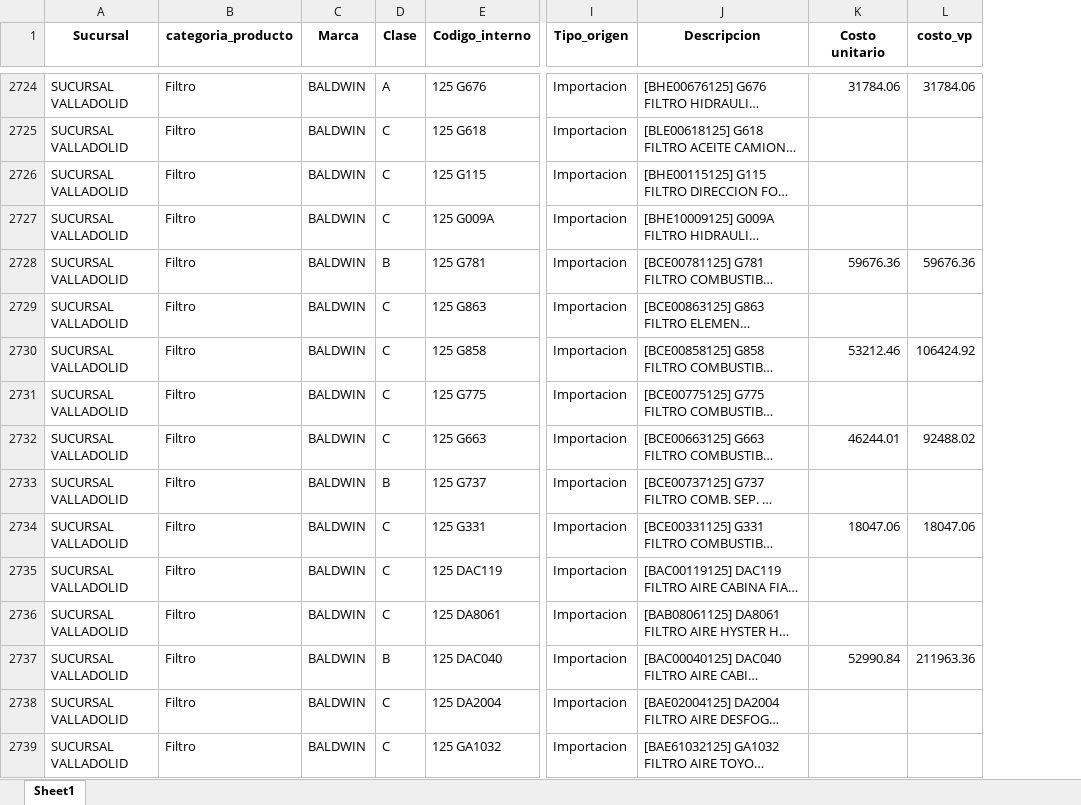
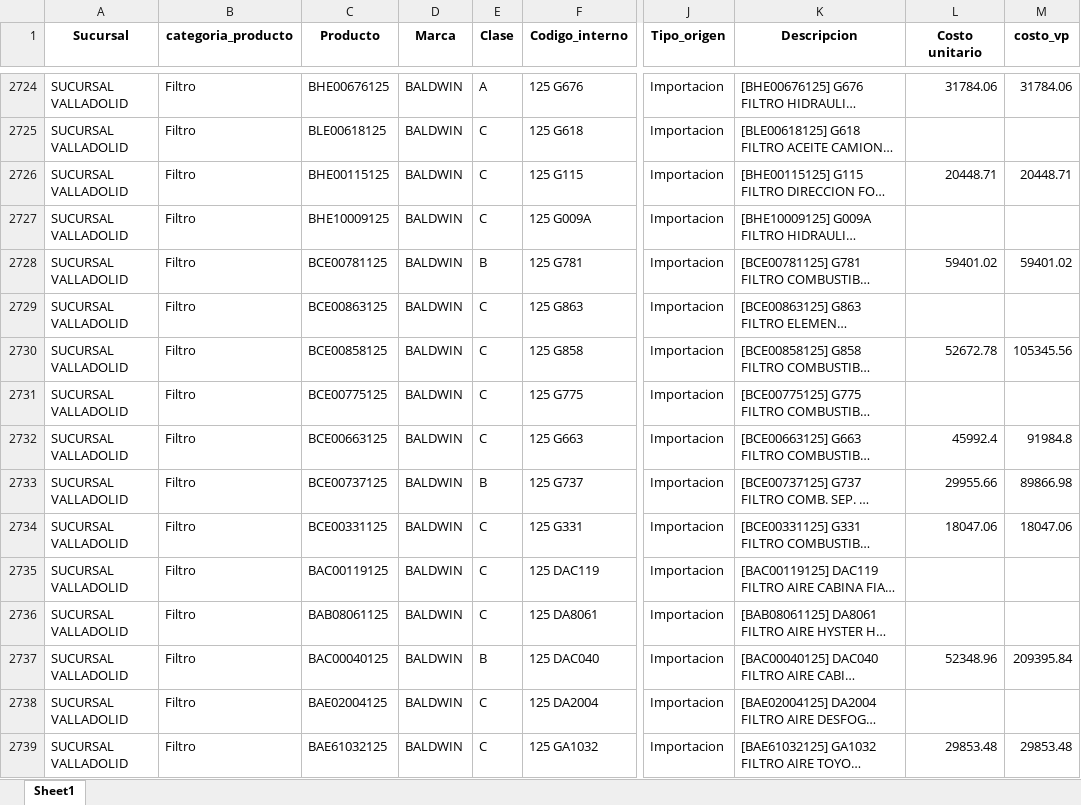
Before and after one commit to FiltrosDonsson/Proyectos-Data-analyst, an Excel workbook: INDICADOR NS/v_perdidas/ventas_perdidas_septiembre.xlsx, sheet Sheet1, drawn as a sheet; only a part is shown, gaps mark what is left out; long unchanged cells end in …; values as stored, in another font and other column widths than the file's, no borders; addresses are those after the commit; the diff covers the shown part only; the diff names each change by its address in the sheet, - before the commit and + after, or states it on an @@ line.

```diff
--- a/INDICADOR NS/v_perdidas/ventas_perdidas_septiembre.xlsx (sheet Sheet1)
+++ b/INDICADOR NS/v_perdidas/ventas_perdidas_septiembre.xlsx (sheet Sheet1)
+column C (Producto), rows 2724-2739: BHE00676125 | BLE00618125 | BHE00115125 | BHE10009125 | BCE00781125 | BCE00863125 | BCE00858125 | BCE00775125 | BCE00663125 | BCE00737125 | BCE00331125 | BAC00119125 | BAB08061125 | BAC00040125 | BAE02004125 | BAE61032125
-L2726 (Costo unitario): (empty)
+L2726 (Costo unitario): 20448.71
-M2726 (costo_vp): (empty)
+M2726 (costo_vp): 20448.71
-L2728 (Costo unitario): 59676.36
+L2728 (Costo unitario): 59401.02
-M2728 (costo_vp): 59676.36
+M2728 (costo_vp): 59401.02
-L2730 (Costo unitario): 53212.46
+L2730 (Costo unitario): 52672.78
-M2730 (costo_vp): 106424.92
+M2730 (costo_vp): 105345.56
-L2732 (Costo unitario): 46244.01
+L2732 (Costo unitario): 45992.4
-M2732 (costo_vp): 92488.02
+M2732 (costo_vp): 91984.8
-L2733 (Costo unitario): (empty)
+L2733 (Costo unitario): 29955.66
-M2733 (costo_vp): (empty)
+M2733 (costo_vp): 89866.98
-L2737 (Costo unitario): 52990.84
+L2737 (Costo unitario): 52348.96
-M2737 (costo_vp): 211963.36
+M2737 (costo_vp): 209395.84
-L2739 (Costo unitario): (empty)
+L2739 (Costo unitario): 29853.48
-M2739 (costo_vp): (empty)
+M2739 (costo_vp): 29853.48
```
Also changed, not shown: 1274 edited cells elsewhere in this sheet, INVENTARIO/inventario_limpio.xlsx, PRORUDCCION/datasets/analisis_op_tiempos.xlsx, 21 other files.
